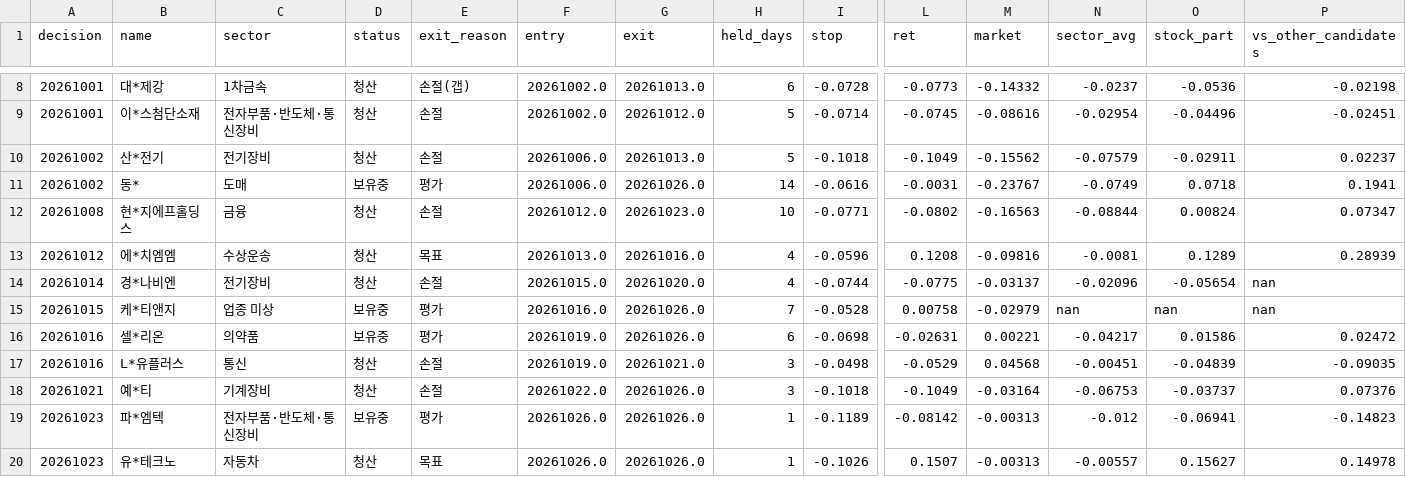
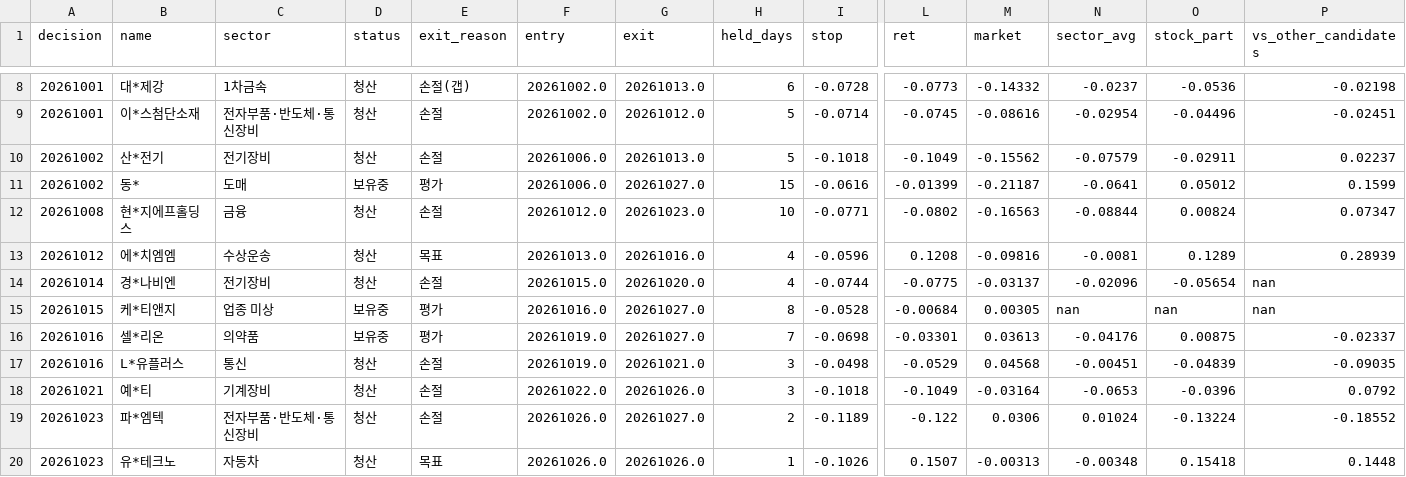
Before and after one commit to km81jik-gif/km81jik-gif.github.io, a CSV file: data/ai_trades.csv, drawn as a sheet; only a part is shown, gaps mark what is left out; the diff covers the shown part only; the diff names each change by its address in the sheet, - before the commit and + after, or states it on an @@ line.

```diff
--- a/data/ai_trades.csv
+++ b/data/ai_trades.csv
-G11 (exit): 20261026.0
+G11 (exit): 20261027.0
-H11 (held_days): 14
+H11 (held_days): 15
-L11 (ret): -0.0031
+L11 (ret): -0.01399
-M11 (market): -0.23767
+M11 (market): -0.21187
-N11 (sector_avg): -0.0749
+N11 (sector_avg): -0.0641
-O11 (stock_part): 0.0718
+O11 (stock_part): 0.05012
-P11 (vs_other_candidates): 0.1941
+P11 (vs_other_candidates): 0.1599
-G15:G16 (exit): 20261026.0
+G15:G16 (exit): 20261027.0
-H15 (held_days): 7
+H15 (held_days): 8
-L15 (ret): 0.00758
+L15 (ret): -0.00684
-M15 (market): -0.02979
+M15 (market): 0.00305
-H16 (held_days): 6
+H16 (held_days): 7
-L16 (ret): -0.02631
+L16 (ret): -0.03301
-M16 (market): 0.00221
+M16 (market): 0.03613
-N16 (sector_avg): -0.04217
+N16 (sector_avg): -0.04176
-O16 (stock_part): 0.01586
+O16 (stock_part): 0.00875
-P16 (vs_other_candidates): 0.02472
+P16 (vs_other_candidates): -0.02337
-N18 (sector_avg): -0.06753
+N18 (sector_avg): -0.0653
-O18 (stock_part): -0.03737
+O18 (stock_part): -0.0396
-P18 (vs_other_candidates): 0.07376
+P18 (vs_other_candidates): 0.0792
-D19 (status): 보유중
+D19 (status): 청산
-E19 (exit_reason): 평가
+E19 (exit_reason): 손절
-G19 (exit): 20261026.0
+G19 (exit): 20261027.0
-H19 (held_days): 1
+H19 (held_days): 2
-L19 (ret): -0.08142
+L19 (ret): -0.122
-M19 (market): -0.00313
+M19 (market): 0.0306
-N19 (sector_avg): -0.012
+N19 (sector_avg): 0.01024
-O19 (stock_part): -0.06941
+O19 (stock_part): -0.13224
-P19 (vs_other_candidates): -0.14823
+P19 (vs_other_candidates): -0.18552
-N20 (sector_avg): -0.00557
+N20 (sector_avg): -0.00348
-O20 (stock_part): 0.15627
+O20 (stock_part): 0.15418
-P20 (vs_other_candidates): 0.14978
+P20 (vs_other_candidates): 0.1448
```
Also changed, not shown: 2 added rows elsewhere in this file, data/ai_decisions.csv, 6 other files.
